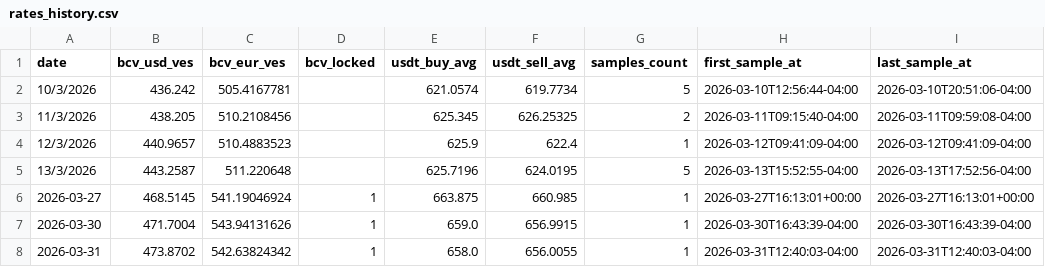
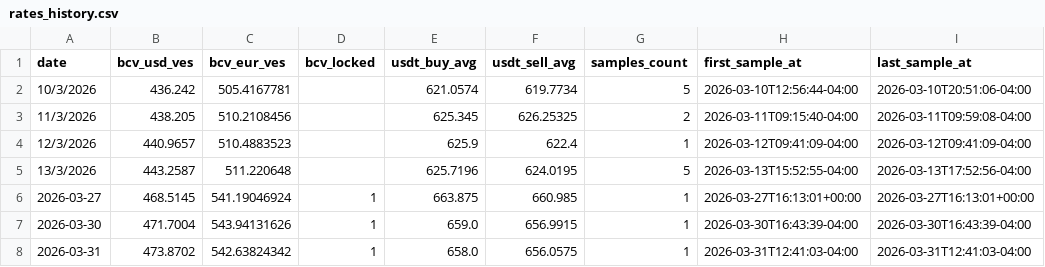
Before and after one commit to vhurdaneta/trmnl-currency-plugin, a CSV file: data/rates_history.csv, drawn as a sheet.

```diff
--- a/data/rates_history.csv
+++ b/data/rates_history.csv
@@ -7,2 +7,2 @@ date,bcv_usd_ves,bcv_eur_ves,bcv_locked,usdt_buy_avg,usdt_sell_avg,samples_count
 2026-03-30,471.7004,543.94131626,1,659.0,656.9915,1,2026-03-30T16:43:39-04:00,2026-03-30T16:43:39-04:00
-2026-03-31,473.8702,542.63824342,1,658.0,656.0055,1,2026-03-31T12:40:03-04:00,2026-03-31T12:40:03-04:00
+2026-03-31,473.8702,542.63824342,1,658.0,656.0575,1,2026-03-31T12:41:03-04:00,2026-03-31T12:41:03-04:00
```
Also changed, not shown: 1 other file.
